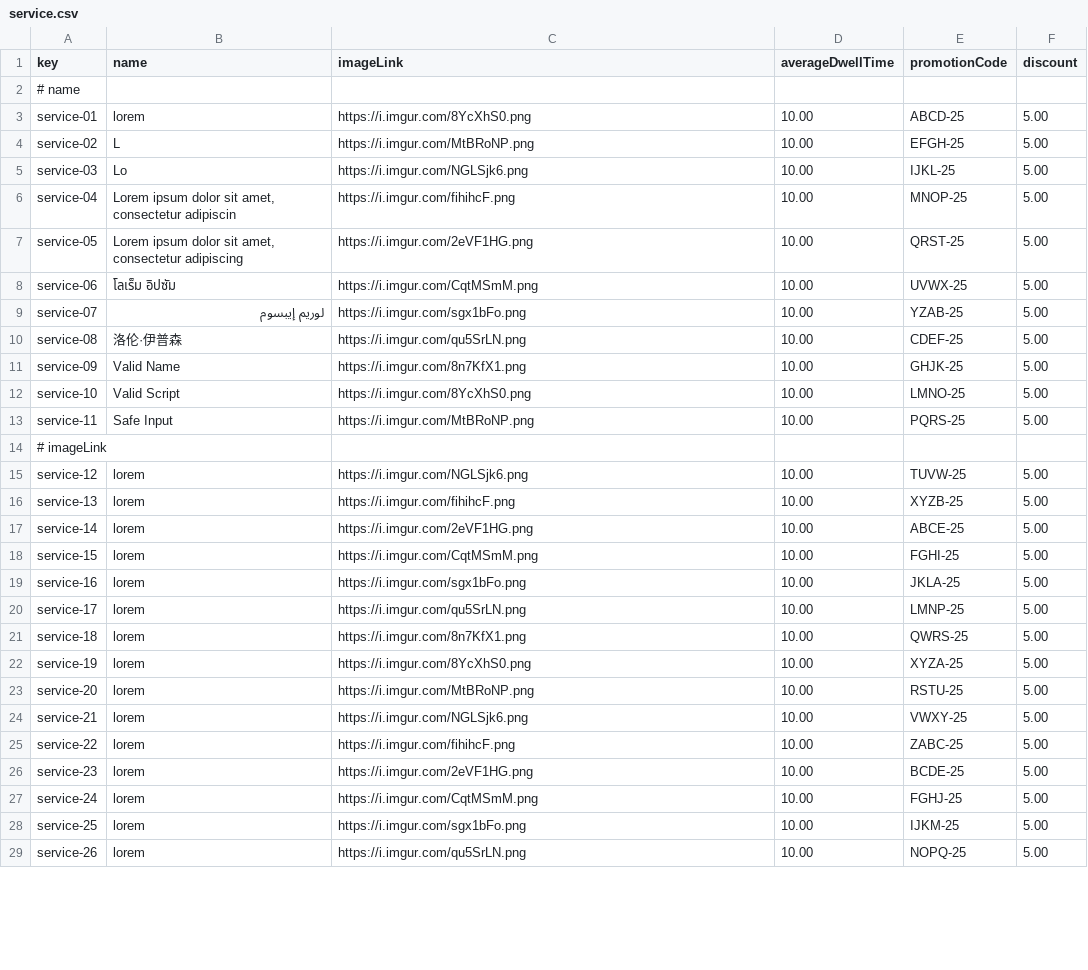
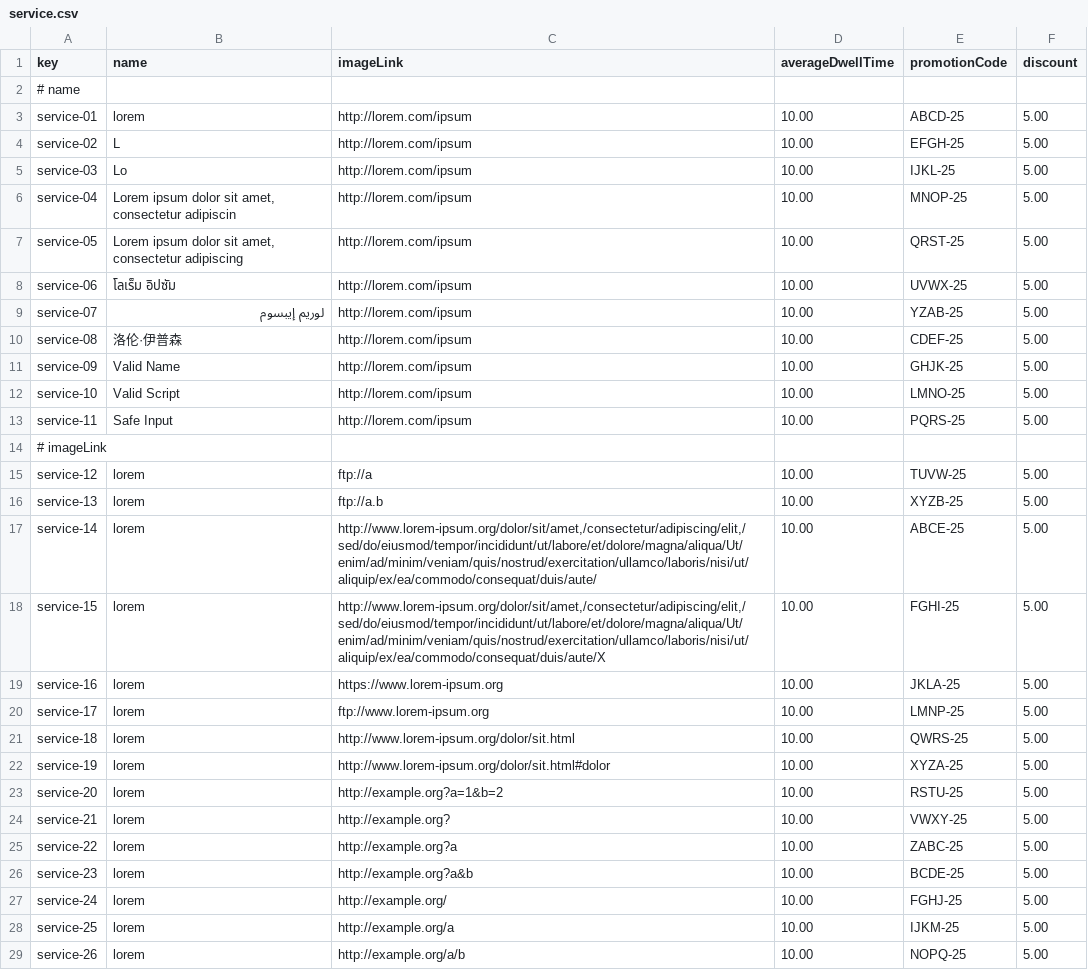
Before and after one commit to rubpergar/Acme-ANS-C3, a CSV file: src/main/resources/WEB-INF/data/sample/service.csv, drawn as a sheet; only a part is shown; the diff covers the shown part only.

Commit message:
fix: csv services

```diff
--- a/src/main/resources/WEB-INF/data/sample/service.csv
+++ b/src/main/resources/WEB-INF/data/sample/service.csv
@@ -2,28 +2,28 @@ key,name,imageLink,averageDwellTime,promotionCode,discount
 # name
-service-01,lorem,https://i.imgur.com/8YcXhS0.png,10.00,ABCD-25,5.00
-service-02,L,https://i.imgur.com/MtBRoNP.png,10.00,EFGH-25,5.00
-service-03,Lo,https://i.imgur.com/NGLSjk6.png,10.00,IJKL-25,5.00
-service-04,"Lorem ipsum dolor sit amet, consectetur adipiscin",https://i.imgur.com/fihihcF.png,10.00,MNOP-25,5.00
-service-05,"Lorem ipsum dolor sit amet, consectetur adipiscing",https://i.imgur.com/2eVF1HG.png,10.00,QRST-25,5.00
-service-06,โลเร็ม อิปซัม,https://i.imgur.com/CqtMSmM.png,10.00,UVWX-25,5.00
-service-07,لوريم إيبسوم,https://i.imgur.com/sgx1bFo.png,10.00,YZAB-25,5.00
-service-08,洛伦·伊普森,https://i.imgur.com/qu5SrLN.png,10.00,CDEF-25,5.00
-service-09,Valid Name,https://i.imgur.com/8n7KfX1.png,10.00,GHJK-25,5.00
-service-10,Valid Script,https://i.imgur.com/8YcXhS0.png,10.00,LMNO-25,5.00
-service-11,Safe Input,https://i.imgur.com/MtBRoNP.png,10.00,PQRS-25,5.00
+service-01,lorem,http://lorem.com/ipsum,10.00,ABCD-25,5.00
+service-02,L,http://lorem.com/ipsum,10.00,EFGH-25,5.00
+service-03,Lo,http://lorem.com/ipsum,10.00,IJKL-25,5.00
+service-04,"Lorem ipsum dolor sit amet, consectetur adipiscin",http://lorem.com/ipsum,10.00,MNOP-25,5.00
+service-05,"Lorem ipsum dolor sit amet, consectetur adipiscing",http://lorem.com/ipsum,10.00,QRST-25,5.00
+service-06,โลเร็ม อิปซัม,http://lorem.com/ipsum,10.00,UVWX-25,5.00
+service-07,لوريم إيبسوم,http://lorem.com/ipsum,10.00,YZAB-25,5.00
+service-08,洛伦·伊普森,http://lorem.com/ipsum,10.00,CDEF-25,5.00
+service-09,Valid Name,http://lorem.com/ipsum,10.00,GHJK-25,5.00
+service-10,Valid Script,http://lorem.com/ipsum,10.00,LMNO-25,5.00
+service-11,Safe Input,http://lorem.com/ipsum,10.00,PQRS-25,5.00
 # imageLink
-service-12,lorem,https://i.imgur.com/NGLSjk6.png,10.00,TUVW-25,5.00
-service-13,lorem,https://i.imgur.com/fihihcF.png,10.00,XYZB-25,5.00
-service-14,lorem,https://i.imgur.com/2eVF1HG.png,10.00,ABCE-25,5.00
-service-15,lorem,https://i.imgur.com/CqtMSmM.png,10.00,FGHI-25,5.00
-service-16,lorem,https://i.imgur.com/sgx1bFo.png,10.00,JKLA-25,5.00
-service-17,lorem,https://i.imgur.com/qu5SrLN.png,10.00,LMNP-25,5.00
-service-18,lorem,https://i.imgur.com/8n7KfX1.png,10.00,QWRS-25,5.00
-service-19,lorem,https://i.imgur.com/8YcXhS0.png,10.00,XYZA-25,5.00
-service-20,lorem,https://i.imgur.com/MtBRoNP.png,10.00,RSTU-25,5.00
-service-21,lorem,https://i.imgur.com/NGLSjk6.png,10.00,VWXY-25,5.00
-service-22,lorem,https://i.imgur.com/fihihcF.png,10.00,ZABC-25,5.00
-service-23,lorem,https://i.imgur.com/2eVF1HG.png,10.00,BCDE-25,5.00
-service-24,lorem,https://i.imgur.com/CqtMSmM.png,10.00,FGHJ-25,5.00
-service-25,lorem,https://i.imgur.com/sgx1bFo.png,10.00,IJKM-25,5.00
-service-26,lorem,https://i.imgur.com/qu5SrLN.png,10.00,NOPQ-25,5.00
+service-12,lorem,ftp://a,10.00,TUVW-25,5.00
+service-13,lorem,ftp://a.b,10.00,XYZB-25,5.00
+service-14,lorem,"http://www.lorem-ipsum.org/dolor/sit/amet,/consectetur/adipiscing/elit,/sed/do/eiusmod/tempor/incididunt/ut/labore/et/dolore/magna/aliqua/Ut/enim/ad/minim/veniam/quis/nostrud/exercitation/ullamco/laboris/nisi/ut/aliquip/ex/ea/commodo/consequat/duis/aute/",10.00,ABCE-25,5.00
+service-15,lorem,"http://www.lorem-ipsum.org/dolor/sit/amet,/consectetur/adipiscing/elit,/sed/do/eiusmod/tempor/incididunt/ut/labore/et/dolore/magna/aliqua/Ut/enim/ad/minim/veniam/quis/nostrud/exercitation/ullamco/laboris/nisi/ut/aliquip/ex/ea/commodo/consequat/duis/aute/X",10.00,FGHI-25,5.00
+service-16,lorem,https://www.lorem-ipsum.org,10.00,JKLA-25,5.00
+service-17,lorem,ftp://www.lorem-ipsum.org,10.00,LMNP-25,5.00
+service-18,lorem,http://www.lorem-ipsum.org/dolor/sit.html,10.00,QWRS-25,5.00
+service-19,lorem,http://www.lorem-ipsum.org/dolor/sit.html#dolor,10.00,XYZA-25,5.00
+service-20,lorem,http://example.org?a=1&b=2,10.00,RSTU-25,5.00
+service-21,lorem,http://example.org?,10.00,VWXY-25,5.00
+service-22,lorem,http://example.org?a,10.00,ZABC-25,5.00
+service-23,lorem,http://example.org?a&b,10.00,BCDE-25,5.00
+service-24,lorem,http://example.org/,10.00,FGHJ-25,5.00
+service-25,lorem,http://example.org/a,10.00,IJKM-25,5.00
+service-26,lorem,http://example.org/a/b,10.00,NOPQ-25,5.00
```
Also changed, not shown: 16 edited cells elsewhere in this file.
